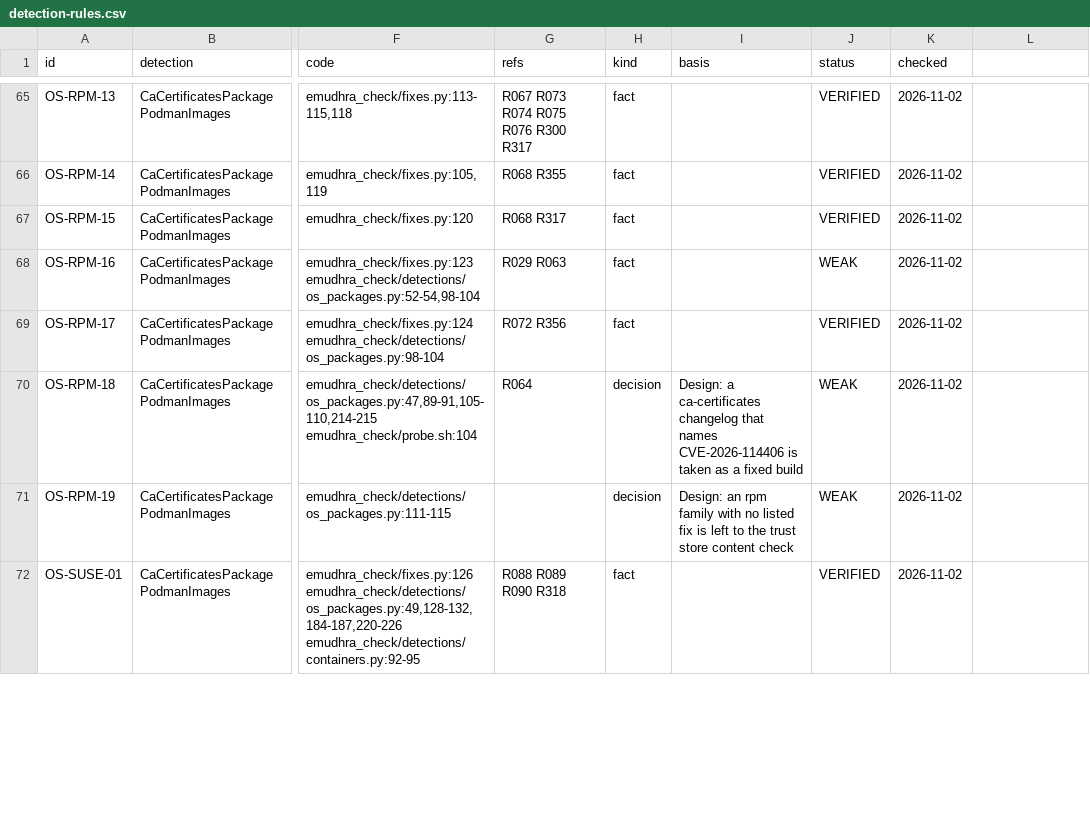
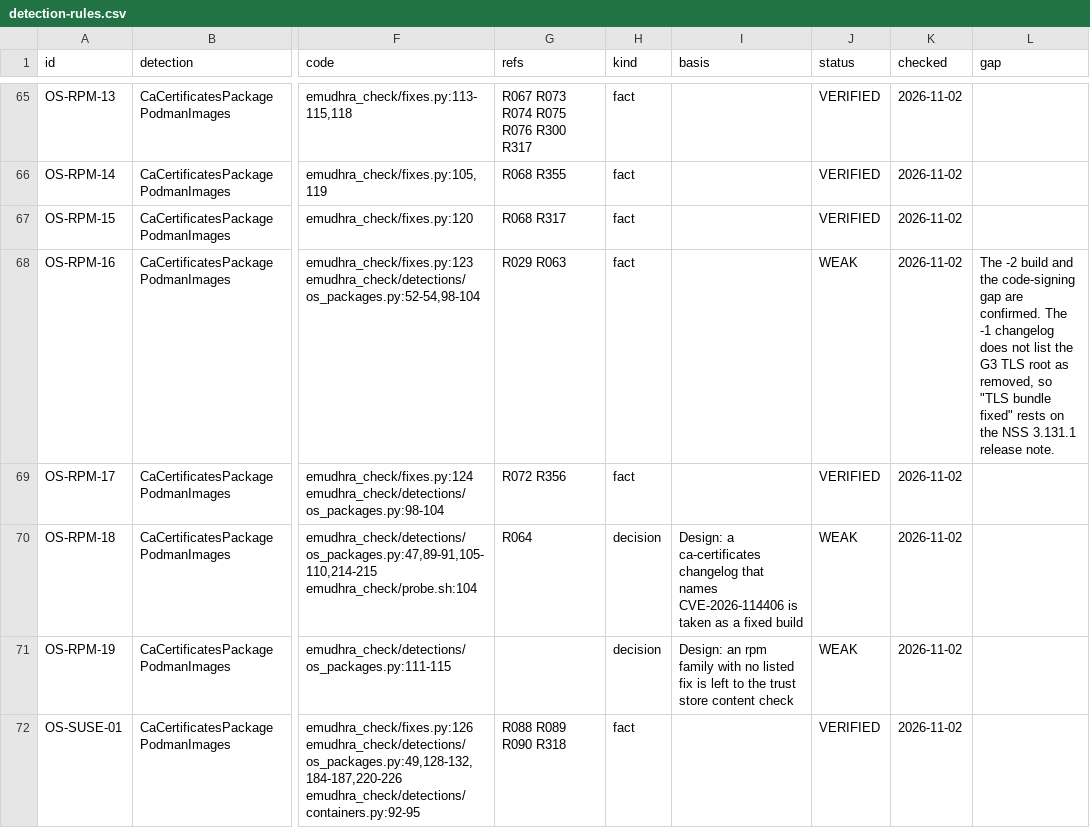
Before and after one commit to fieldse/emudhra-ca-compromise-check, a CSV file: rules/detection-rules.csv, drawn as a sheet; only a part is shown, gaps mark what is left out; the diff covers the shown part only; the diff names each change by its address in the sheet, - before the commit and + after, or states it on an @@ line.

```diff
--- a/rules/detection-rules.csv
+++ b/rules/detection-rules.csv
-L1: (empty)
+L1: gap
-L68 (gap): (empty)
+L68 (gap): The -2 build and the code-signing gap are confirmed. The -1 changelog does not list the G3 TLS root as removed, so "TLS bundle fixed" rests on the NSS 3.131.1 release note.
```
Also changed, not shown: 1 added row and 42 edited cells elsewhere in this file, 56 other files.
